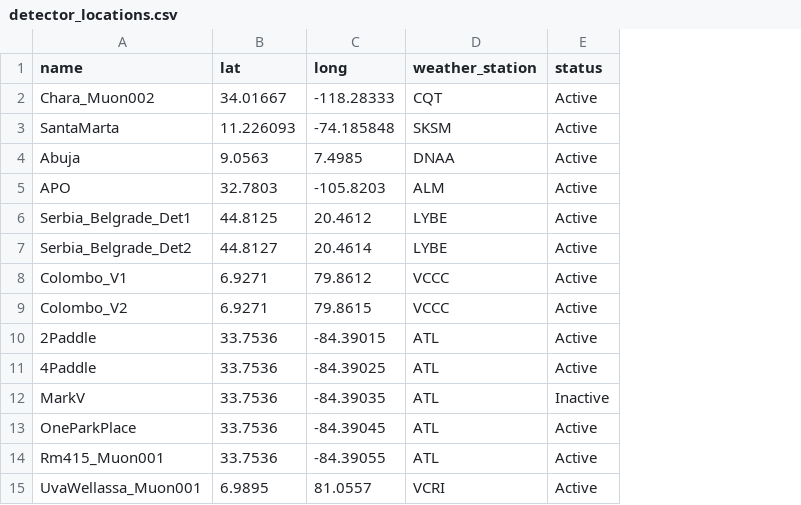
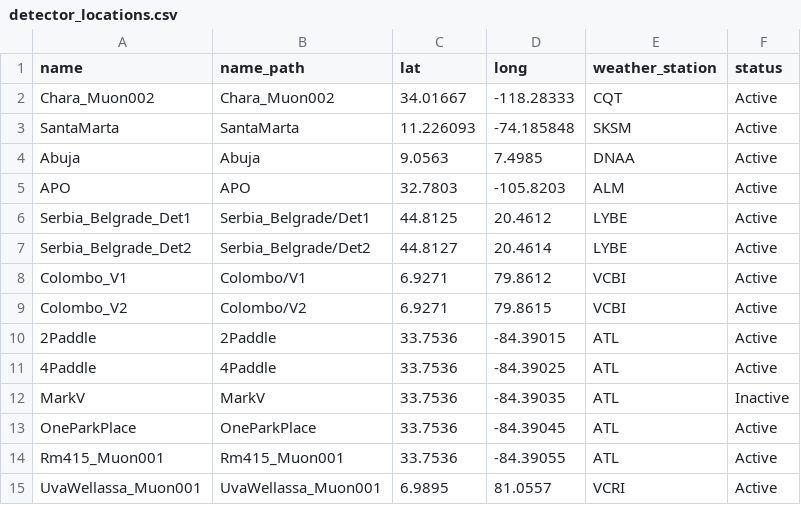
Before and after one commit to gsudice/glowcost_dashboard_final, a CSV file: detector_info_settings/detector_locations.csv, drawn as a sheet; addresses are those after the commit; the diff names each change by its address in the sheet, - before the commit and + after, or states it on an @@ line.

Commit message:
Finalized daily logs and weather download and formatting for database upload

```diff
--- a/detector_info_settings/detector_locations.csv
+++ b/detector_info_settings/detector_locations.csv
+column B (name_path), rows 2-15: Chara_Muon002 | SantaMarta | Abuja | APO | Serbia_Belgrade/Det1 | Serbia_Belgrade/Det2 | Colombo/V1 | Colombo/V2 | 2Paddle | 4Paddle | MarkV | OneParkPlace | Rm415_Muon001 | UvaWellassa_Muon001
-E8:E9 (weather_station): VCCC
+E8:E9 (weather_station): VCBI
```
Also changed, not shown: 40 other files.
